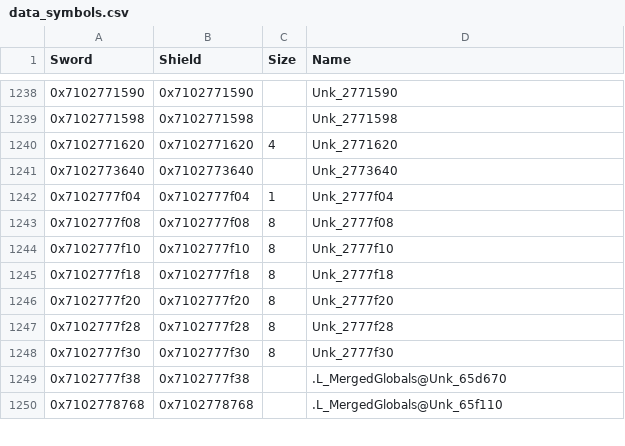
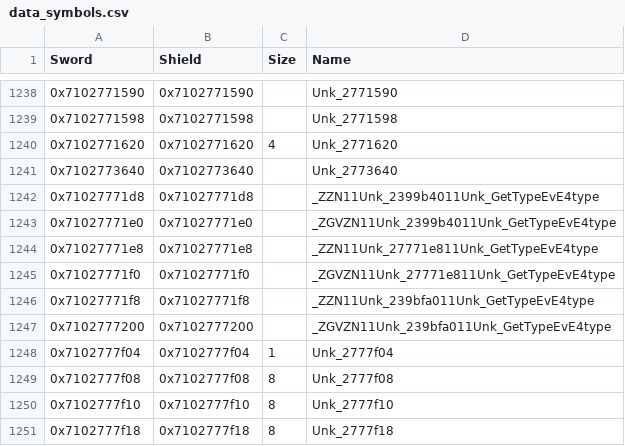
Before and after one commit to gccody/pokemon-sw-sh-decomp, a CSV file: data/data_symbols.csv, drawn as a sheet; only a part is shown, gaps mark what is left out; the shorter side is filled out with more unchanged rows.

```diff
--- a/data/data_symbols.csv
+++ b/data/data_symbols.csv
@@ -1241,2 +1241,8 @@ Sword,Shield,Size,Name
 0x7102773640,0x7102773640,,Unk_2773640
+0x71027771d8,0x71027771d8,,_ZZN11Unk_2399b4011Unk_GetTypeEvE4type
+0x71027771e0,0x71027771e0,,_ZGVZN11Unk_2399b4011Unk_GetTypeEvE4type
+0x71027771e8,0x71027771e8,,_ZZN11Unk_27771e811Unk_GetTypeEvE4type
+0x71027771f0,0x71027771f0,,_ZGVZN11Unk_27771e811Unk_GetTypeEvE4type
+0x71027771f8,0x71027771f8,,_ZZN11Unk_239bfa011Unk_GetTypeEvE4type
+0x7102777200,0x7102777200,,_ZGVZN11Unk_239bfa011Unk_GetTypeEvE4type
 0x7102777f04,0x7102777f04,1,Unk_2777f04
```
Also changed, not shown: 5 other files.
